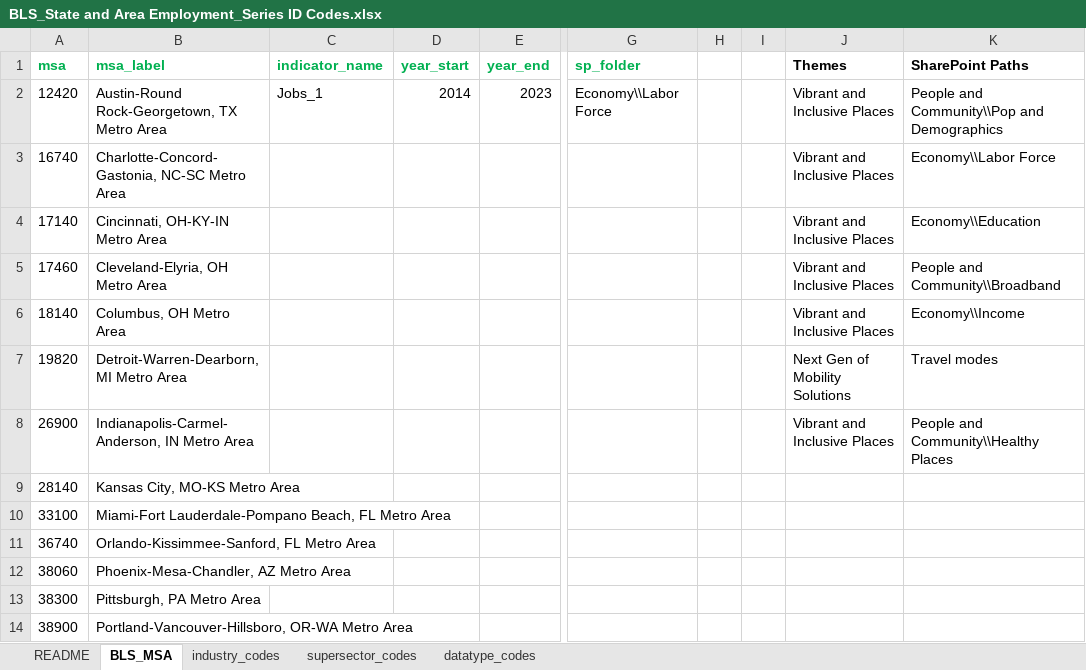
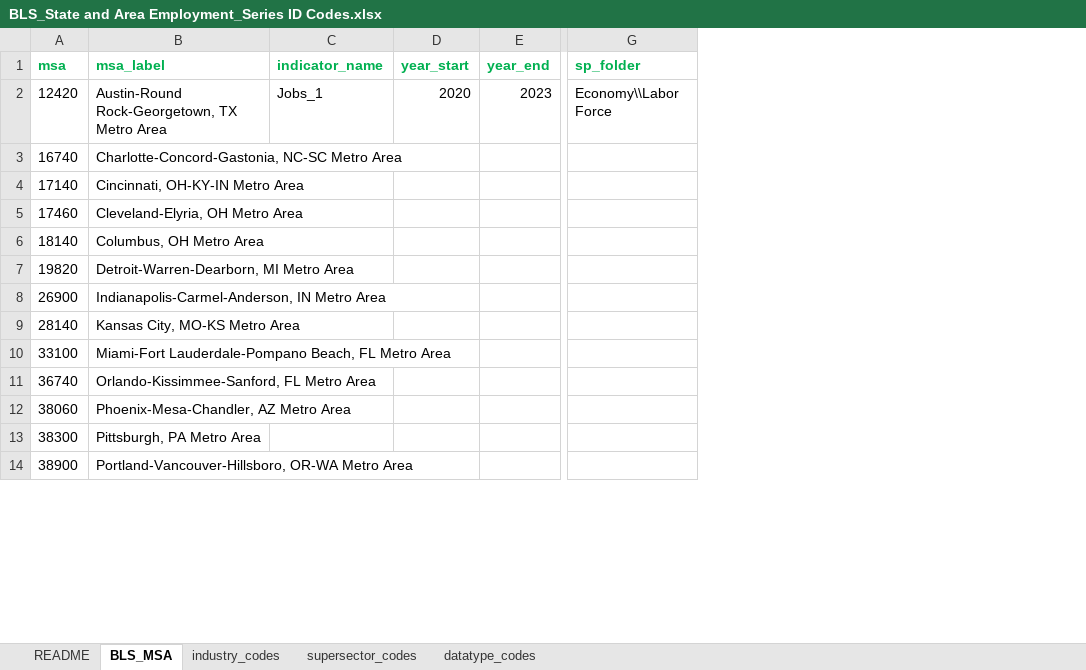
Before and after one commit to SACOG/Regional-Monitoring, an Excel workbook: Indicator_Gen/Python Code/BLS/config/BLS_State and Area Employment_Series ID Codes.xlsx, sheet BLS_MSA, drawn as a sheet; only a part is shown, gaps mark what is left out; values as stored, in another font and other column widths than the file's, no borders; the diff names each change by its address in the sheet, - before the commit and + after, or states it on an @@ line.

Commit message:
Included state looping on tracts/county pulls in acs query script, updated BLS query scripts, started creating mapping from PUMA to county to MSA

```diff
--- a/Indicator_Gen/Python Code/BLS/config/BLS_State and Area Employment_Series ID Codes.xlsx (sheet BLS_MSA)
+++ b/Indicator_Gen/Python Code/BLS/config/BLS_State and Area Employment_Series ID Codes.xlsx (sheet BLS_MSA)
-column H, empty
-column I, empty
-column J (Themes), rows 2-8: Vibrant and Inclusive Places | Vibrant and Inclusive Places | Vibrant and Inclusive Places | Vibrant and Inclusive Places | Vibrant and Inclusive Places | Next Gen of Mobility Solutions | Vibrant and Inclusive Places
-column K (SharePoint Paths), rows 2-8: People and Community\\Pop and Demographics | Economy\\Labor Force | Economy\\Education | People and Community\\Broadband | Economy\\Income | Travel modes | People and Community\\Healthy Places
-D2 (year_start): 2014
+D2 (year_start): 2020
```
Also changed, not shown: 32 other files.
